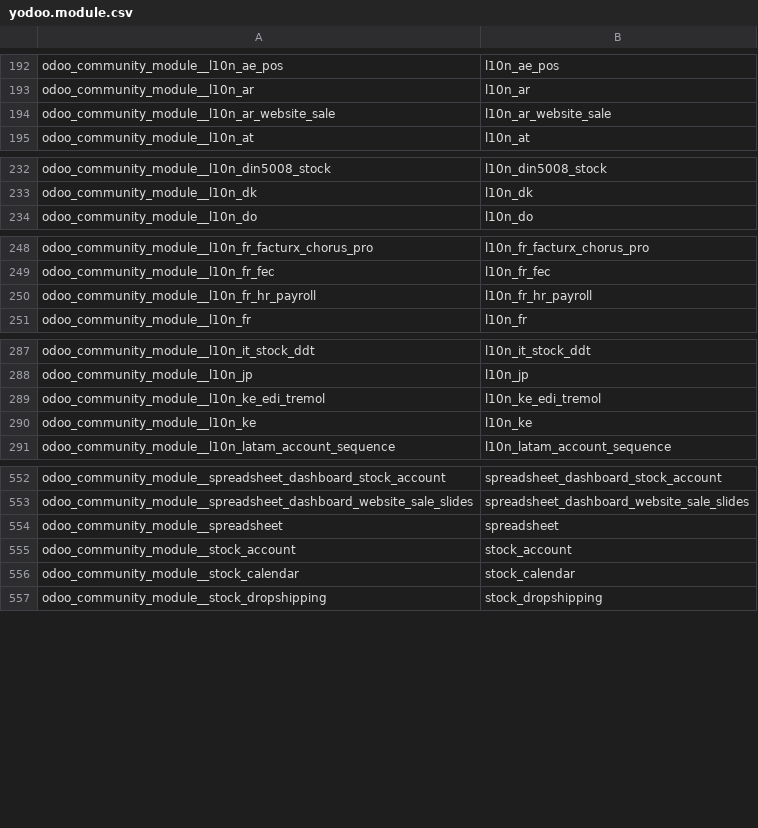
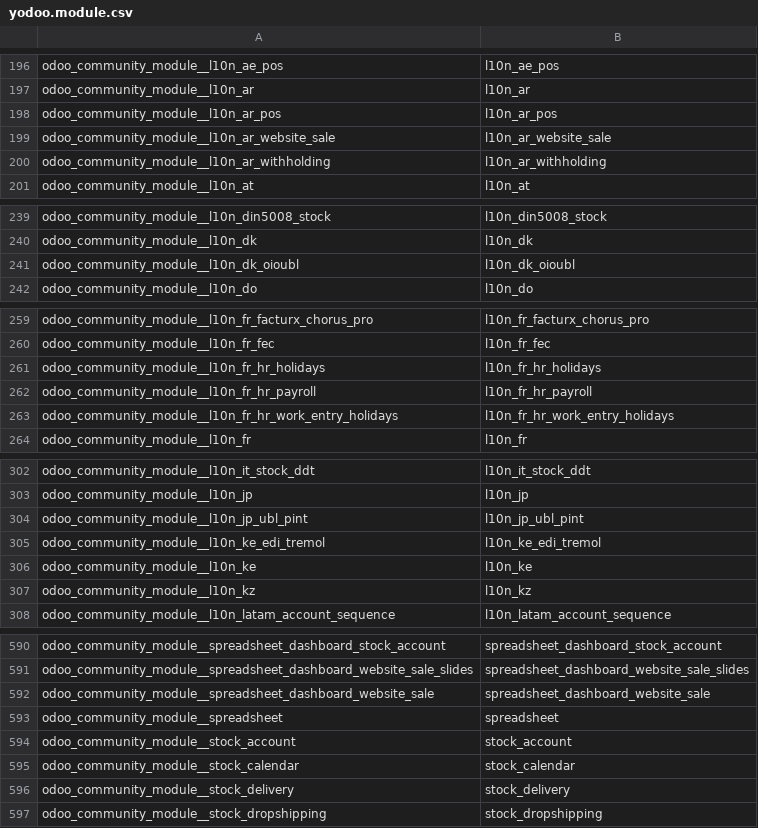
Before and after one commit to crnd-inc/yodoo-apps-database, a CSV file: yodoo_apps_database/data/yodoo.module.csv, drawn as a sheet; only a part is shown, gaps mark what is left out; the diff covers the shown part only; the diff names each change by its address in the sheet, - before the commit and + after, or states it on an @@ line.

Commit message:
Update module list, add version 17

```diff
--- a/yodoo_apps_database/data/yodoo.module.csv
+++ b/yodoo_apps_database/data/yodoo.module.csv
+row 198: odoo_community_module__l10n_ar_pos | l10n_ar_pos
+row 200: odoo_community_module__l10n_ar_withholding | l10n_ar_withholding
+row 241: odoo_community_module__l10n_dk_oioubl | l10n_dk_oioubl
+row 261: odoo_community_module__l10n_fr_hr_holidays | l10n_fr_hr_holidays
+row 263: odoo_community_module__l10n_fr_hr_work_entry_holidays | l10n_fr_hr_work_entry_holidays
+row 304: odoo_community_module__l10n_jp_ubl_pint | l10n_jp_ubl_pint
+row 307: odoo_community_module__l10n_kz | l10n_kz
+row 592: odoo_community_module__spreadsheet_dashboard_website_sale | spreadsheet_dashboard_website_sale
+row 596: odoo_community_module__stock_delivery | stock_delivery
```
Also changed, not shown: 37 added rows elsewhere in this file, 4 other files.
